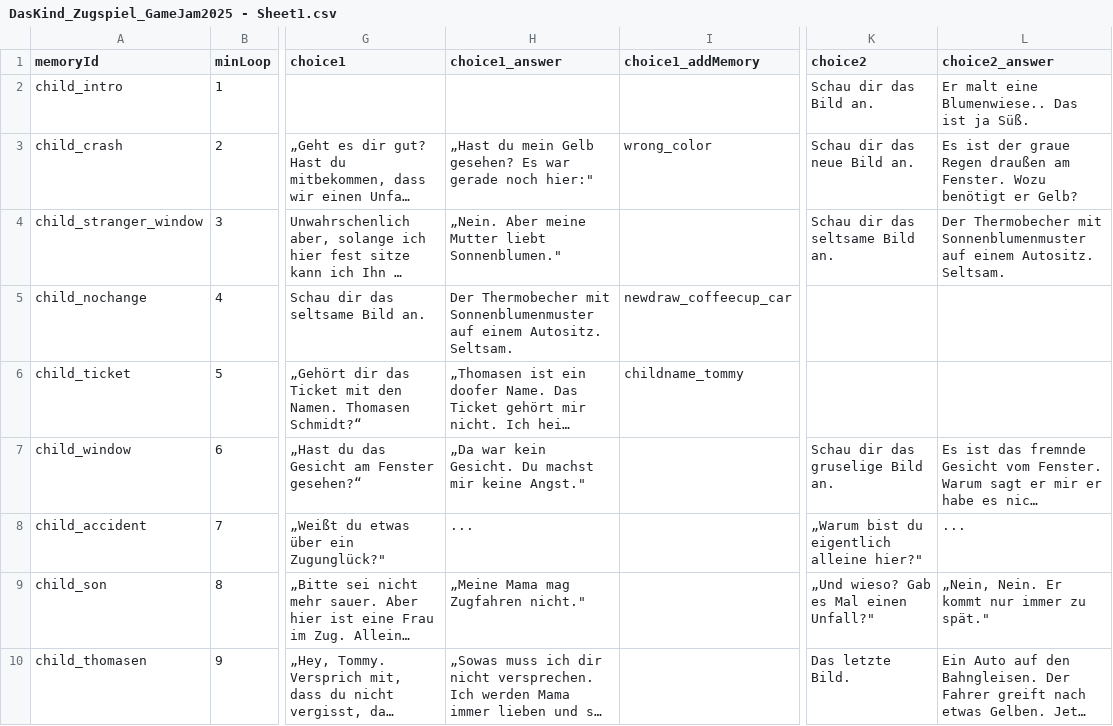
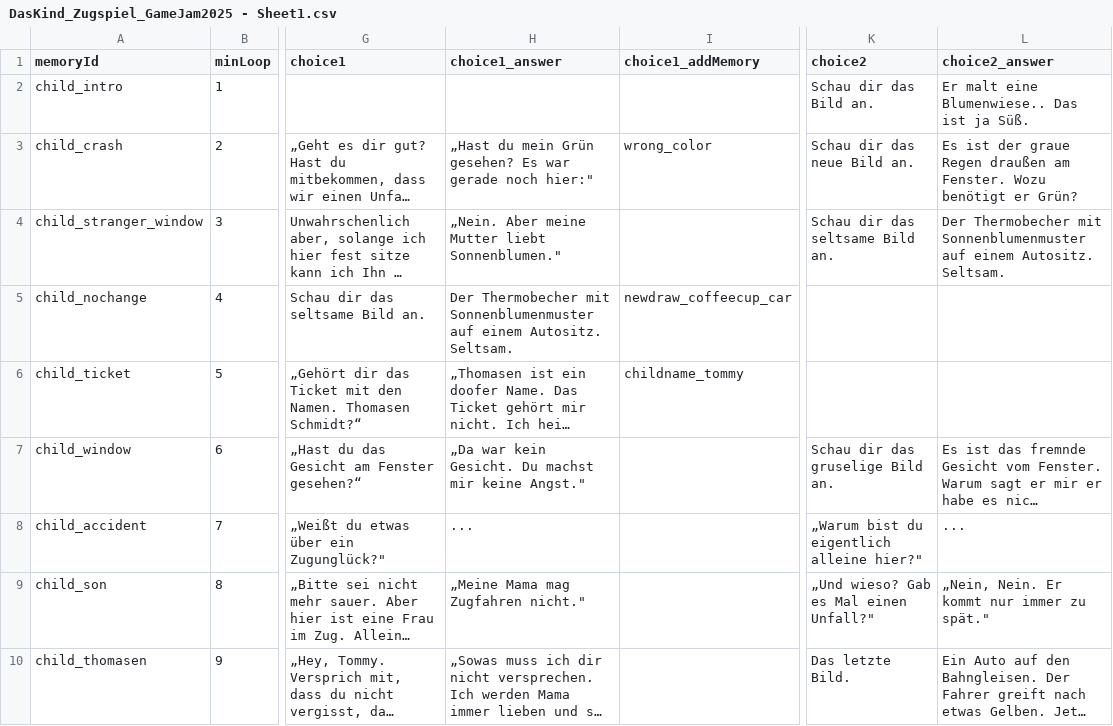
Before and after one commit to OpenGrapes/Train_of_Eternity, a CSV file: Assets/DialogeCSV/DE/DasKind_Zugspiel_GameJam2025 - Sheet1.csv, drawn as a sheet; only a part is shown, gaps mark what is left out; long unchanged cells end in …; the diff names each change by its address in the sheet, - before the commit and + after, or states it on an @@ line.

```diff
--- a/Assets/DialogeCSV/DE/DasKind_Zugspiel_GameJam2025 - Sheet1.csv
+++ b/Assets/DialogeCSV/DE/DasKind_Zugspiel_GameJam2025 - Sheet1.csv
-H3 (choice1_answer): …du mein Gelb gesehen? Es…
+H3 (choice1_answer): …du mein Grün gesehen? Es…
-L3 (choice2_answer): …benötigt er Gelb?
+L3 (choice2_answer): …benötigt er Grün?
```
Also changed, not shown: Assets/DialogeCSV/DE/Items_Zugspiel_GameJam2025 - Sheet1.csv, Assets/DialogeCSV/DE/Notizbuch_Zugspiel_GameJam2025 - Sheet1.csv, 9 other files.
